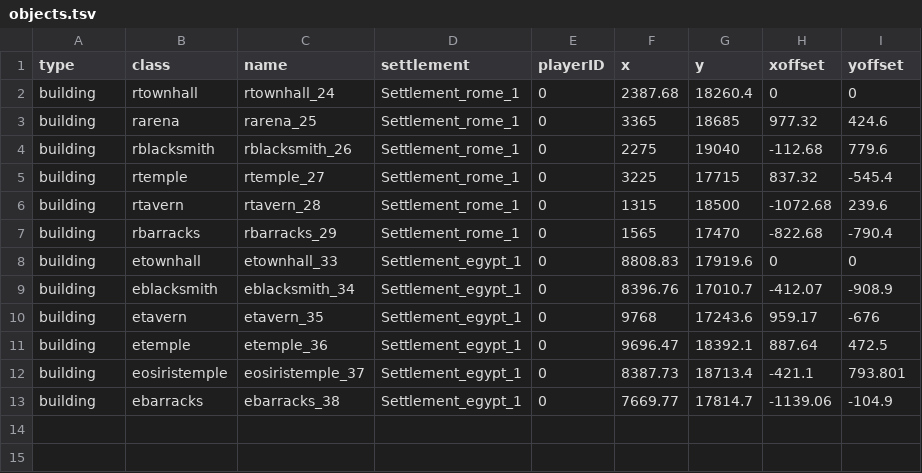
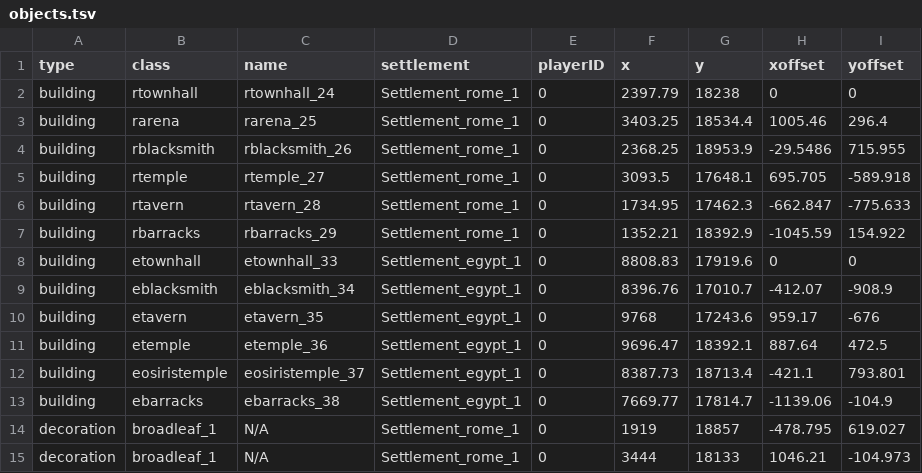
Before and after one commit to bmjoy/centurion, a TSV file: centurion-source/scenarios/RandomMapSettlements/objects.tsv, drawn as a sheet.

```diff
--- a/centurion-source/scenarios/RandomMapSettlements/objects.tsv
+++ b/centurion-source/scenarios/RandomMapSettlements/objects.tsv
@@ -1,8 +1,8 @@
 type	class	name	settlement	playerID	x	y	xoffset	yoffset
-building	rtownhall	rtownhall_24	Settlement_rome_1	0	2387.68	18260.4	0	0
-building	rarena	rarena_25	Settlement_rome_1	0	3365	18685	977.32	424.6
-building	rblacksmith	rblacksmith_26	Settlement_rome_1	0	2275	19040	-112.68	779.6
-building	rtemple	rtemple_27	Settlement_rome_1	0	3225	17715	837.32	-545.4
-building	rtavern	rtavern_28	Settlement_rome_1	0	1315	18500	-1072.68	239.6
-building	rbarracks	rbarracks_29	Settlement_rome_1	0	1565	17470	-822.68	-790.4
+building	rtownhall	rtownhall_24	Settlement_rome_1	0	2397.79	18238	0	0
+building	rarena	rarena_25	Settlement_rome_1	0	3403.25	18534.4	1005.46	296.4
+building	rblacksmith	rblacksmith_26	Settlement_rome_1	0	2368.25	18953.9	-29.5486	715.955
+building	rtemple	rtemple_27	Settlement_rome_1	0	3093.5	17648.1	695.705	-589.918
+building	rtavern	rtavern_28	Settlement_rome_1	0	1734.95	17462.3	-662.847	-775.633
+building	rbarracks	rbarracks_29	Settlement_rome_1	0	1352.21	18392.9	-1045.59	154.922
 building	etownhall	etownhall_33	Settlement_egypt_1	0	8808.83	17919.6	0	0
@@ -13 +13,3 @@ building	eosiristemple	eosiristemple_37	Settlement_egypt_1	0	8387.73	18713.4	-42
 building	ebarracks	ebarracks_38	Settlement_egypt_1	0	7669.77	17814.7	-1139.06	-104.9
+decoration	broadleaf_1	N/A	Settlement_rome_1	0	1919	18857	-478.795	619.027
+decoration	broadleaf_1	N/A	Settlement_rome_1	0	3444	18133	1046.21	-104.973
```
Also changed, not shown: centurion-source/assets/data/translations - table.tsv, centurion-source/scenarios/random_map_singleplayer/objects.tsv, 21 other files.
